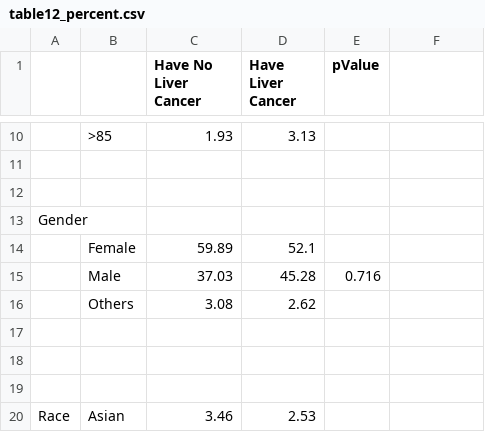
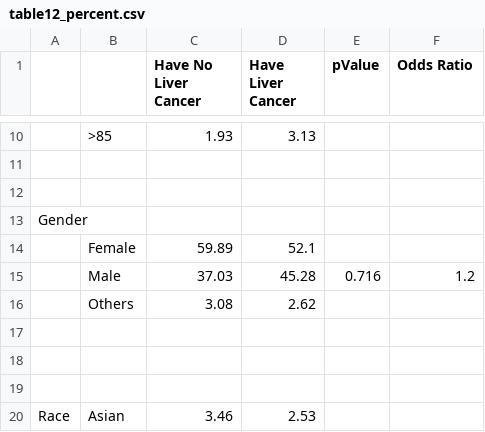
Before and after one commit to bb-github74/Family, a CSV file: data/table12_percent.csv, drawn as a sheet; only a part is shown, gaps mark what is left out; the diff names each change by its address in the sheet, - before the commit and + after, or states it on an @@ line.

Commit message:
Add files via upload

```diff
--- a/data/table12_percent.csv
+++ b/data/table12_percent.csv
-F1: (empty)
+F1: Odds Ratio
-F15 (Odds Ratio): (empty)
+F15 (Odds Ratio): 1.2
```
